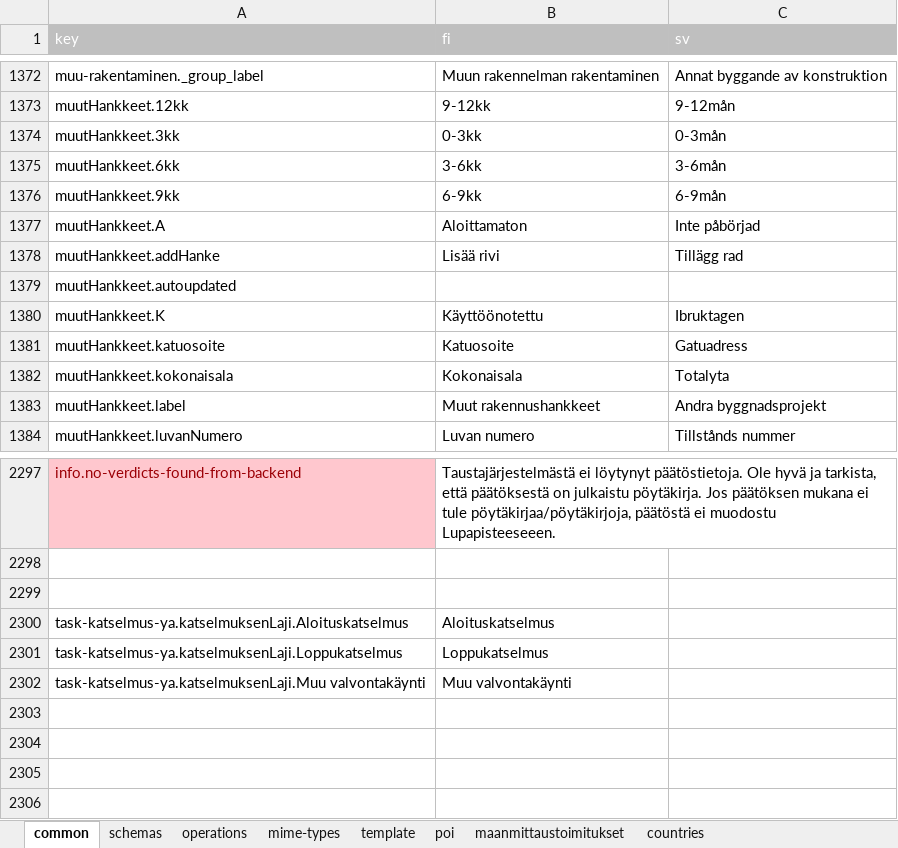
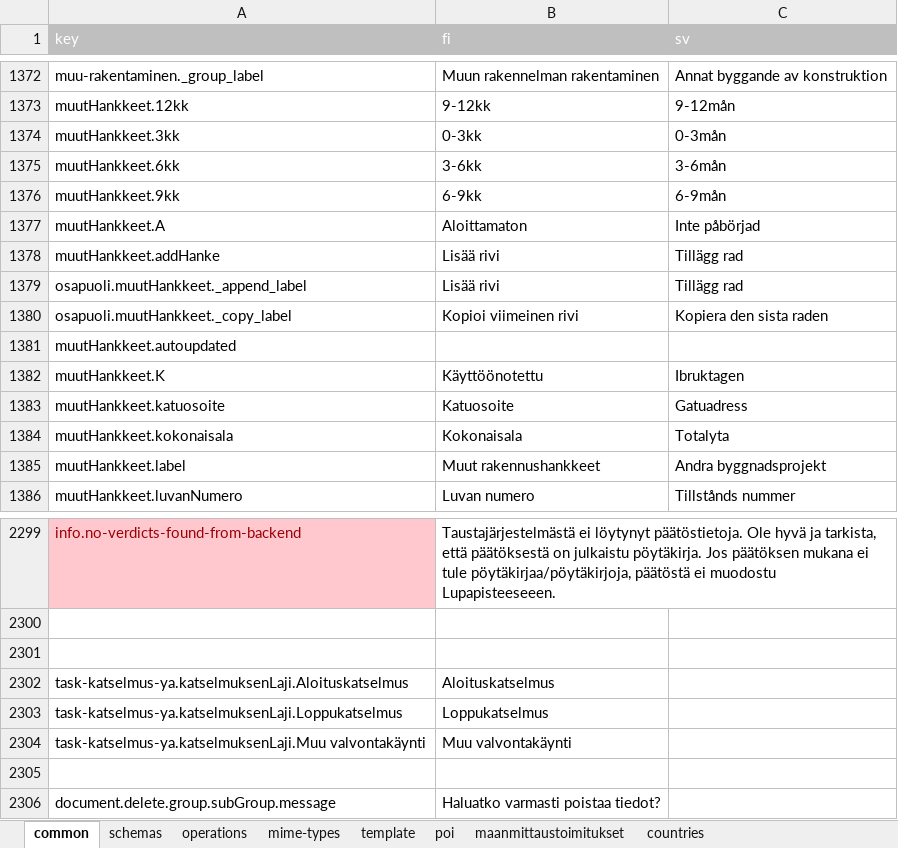
Before and after one commit to lupapiste/lupapiste, an Excel workbook: resources/i18n.xlsx, sheet common, drawn as a sheet; only a part is shown, gaps mark what is left out; values as stored, in another font and other column widths than the file's, no borders; conditional formats not drawn; the diff names each change by its address in the sheet, - before the commit and + after, or states it on an @@ line.

```diff
--- a/resources/i18n.xlsx (sheet common)
+++ b/resources/i18n.xlsx (sheet common)
+row 1379: osapuoli.muutHankkeet._append_label | Lisää rivi | Tillägg rad
+row 1380: osapuoli.muutHankkeet._copy_label | Kopioi viimeinen rivi | Kopiera den sista raden
+row 2305: (empty)
+row 2306: document.delete.group.subGroup.message | Haluatko varmasti poistaa tiedot?
```
Also changed, not shown: sheet schemas, 1 other file.
